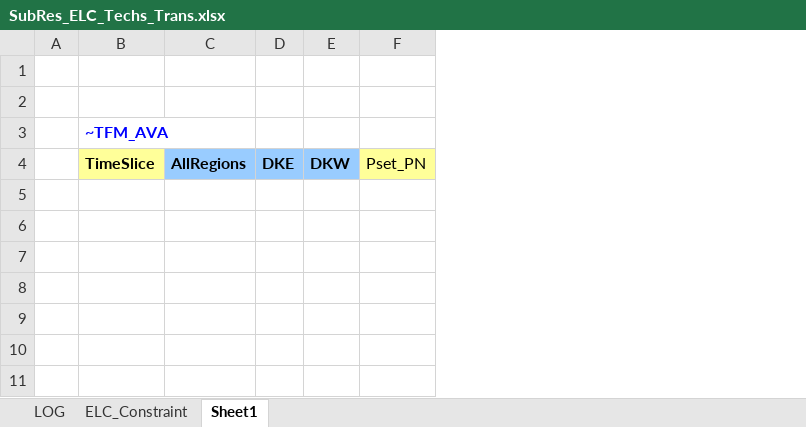
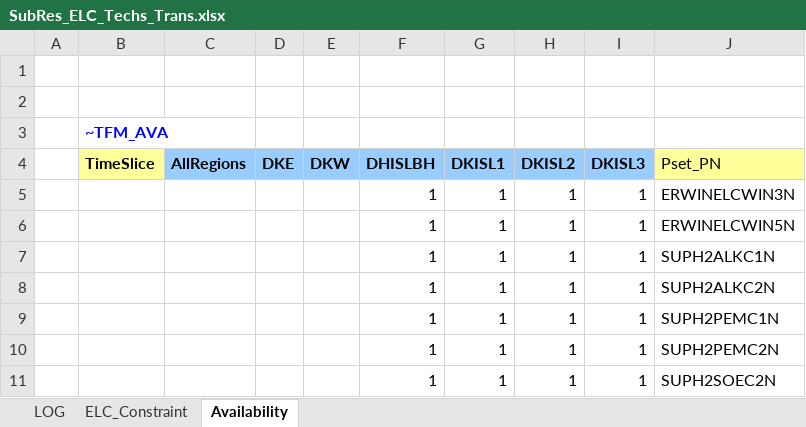
Before and after one commit to MikkelBosack/EnergyIsland, an Excel workbook: SubRES_TMPL/SubRes_ELC_Techs_Trans.xlsx, sheet Availability, drawn as a sheet; values as stored, in another font and other column widths than the file's, no borders; removed rows and columns are numbered as before the commit, all else as after; the diff names each change by its address in the sheet, - before the commit and + after, or states it on an @@ line.

```diff
--- a/SubRES_TMPL/SubRes_ELC_Techs_Trans.xlsx (sheet Availability)
+++ b/SubRES_TMPL/SubRes_ELC_Techs_Trans.xlsx (sheet Availability)
-sheet tab: Sheet1
+sheet tab: Availability
-column F (Pset_PN), empty
+column F (DHISLBH), empty
+column G (DKISL1), empty
+column H (DKISL2), empty
+column I (DKISL3), empty
+column J (Pset_PN), empty
+row 5:  |  |  |  |  | 1 | 1 | 1 | 1 | ERWINELCWIN3N
+row 6:  |  |  |  |  | 1 | 1 | 1 | 1 | ERWINELCWIN5N
+row 7:  |  |  |  |  | 1 | 1 | 1 | 1 | SUPH2ALKC1N
+row 8:  |  |  |  |  | 1 | 1 | 1 | 1 | SUPH2ALKC2N
+row 9:  |  |  |  |  | 1 | 1 | 1 | 1 | SUPH2PEMC1N
+row 10:  |  |  |  |  | 1 | 1 | 1 | 1 | SUPH2PEMC2N
+row 11:  |  |  |  |  | 1 | 1 | 1 | 1 | SUPH2SOEC2N
```
Also changed, not shown: SubRES_TMPL/SubRes_ELC_Techs.xlsx.
